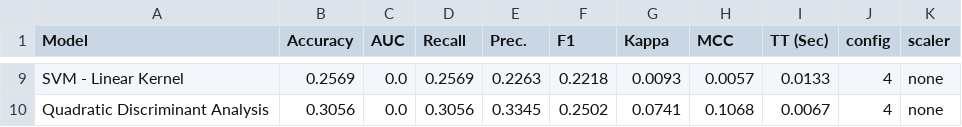
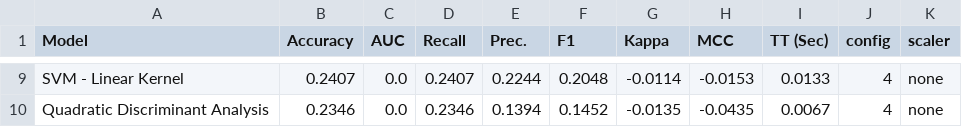
Before and after one commit to LeeChangmin0310/ETRI-Emotion, a CSV file: res/results_csv/leaderboard_cfg4_none.csv, drawn as a sheet; only a part is shown, gaps mark what is left out; the diff covers the shown part only; the diff names each change by its address in the sheet, - before the commit and + after, or states it on an @@ line.

```diff
--- a/res/results_csv/leaderboard_cfg4_none.csv
+++ b/res/results_csv/leaderboard_cfg4_none.csv
-B9 (Accuracy): 0.2569
+B9 (Accuracy): 0.2407
-D9 (Recall): 0.2569
+D9 (Recall): 0.2407
-E9 (Prec.): 0.2263
+E9 (Prec.): 0.2244
-F9 (F1): 0.2218
+F9 (F1): 0.2048
-G9 (Kappa): 0.0093
+G9 (Kappa): -0.0114
-H9 (MCC): 0.0057
+H9 (MCC): -0.0153
-B10 (Accuracy): 0.3056
+B10 (Accuracy): 0.2346
-D10 (Recall): 0.3056
+D10 (Recall): 0.2346
-E10 (Prec.): 0.3345
+E10 (Prec.): 0.1394
-F10 (F1): 0.2502
+F10 (F1): 0.1452
-G10 (Kappa): 0.0741
+G10 (Kappa): -0.0135
-H10 (MCC): 0.1068
+H10 (MCC): -0.0435
```
Also changed, not shown: 4 added rows, 4 removed rows and 22 edited cells elsewhere in this file, res/results_csv/leaderboard_cfg2_none.csv, res/results_csv/leaderboard_cfg3_minmax.csv, 56 other files.
